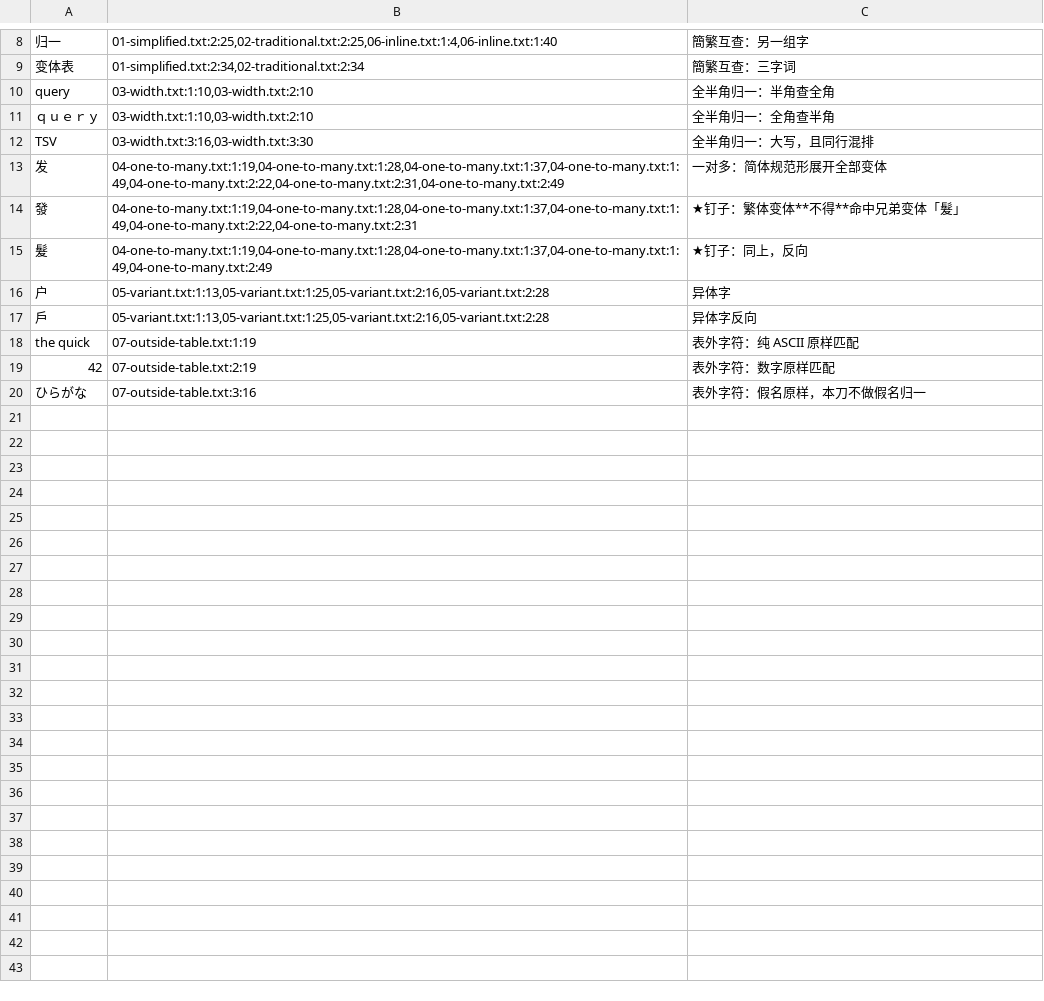
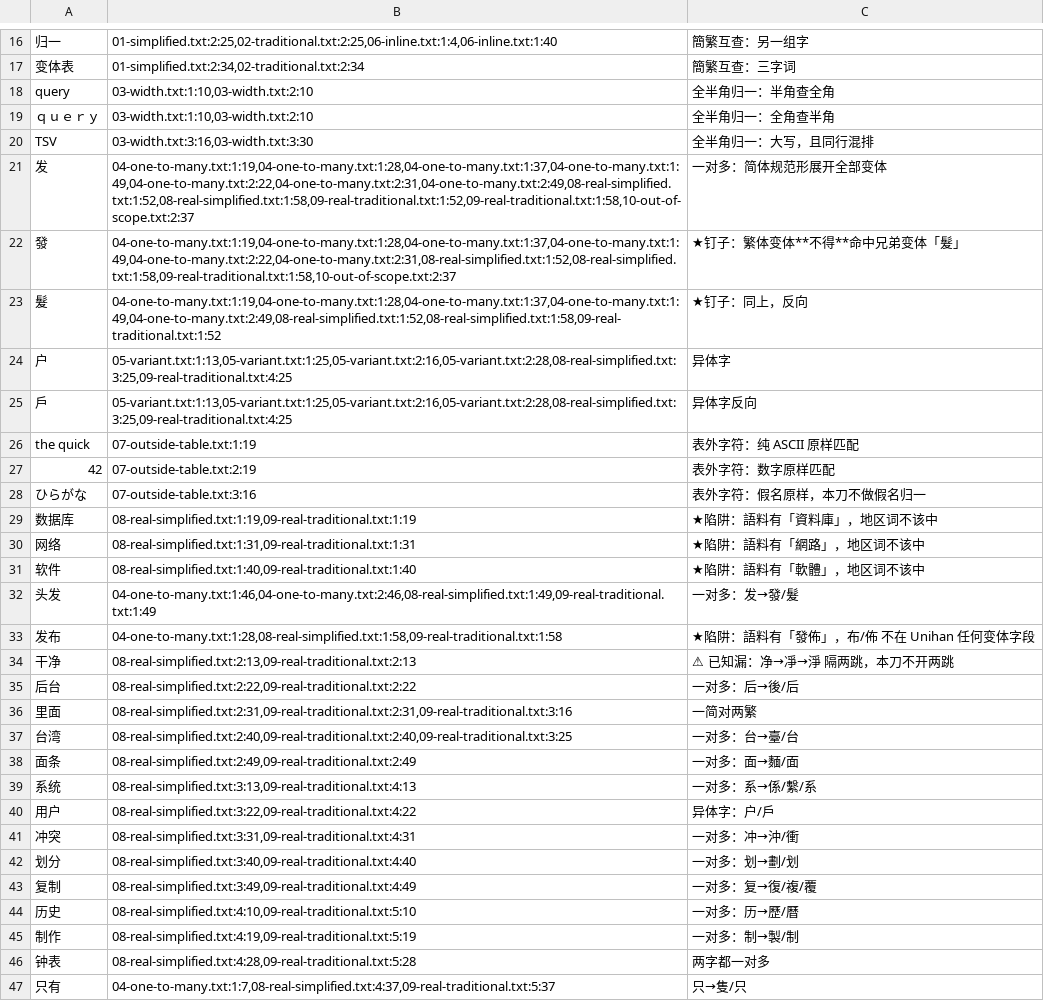
Before and after one commit to JamieLee0510/42find-demo, a TSV file: vault/truth/queries.tsv, drawn as a sheet; only a part is shown, gaps mark what is left out; addresses are those after the commit; the diff covers the shown part only; the diff names each change by its address in the sheet, - before the commit and + after, or states it on an @@ line.

```diff
--- a/vault/truth/queries.tsv
+++ b/vault/truth/queries.tsv
-B21: 04-one-to-many.txt:1:19,04-one-to-many.txt:1:28,04-one-to-many.txt:1:37,04-one-to-many.txt:1:49,04-one-to-many.txt:2:22,04-one-to-many.txt:2:31,04-one-to-many.txt:2:49
+B21: 04-one-to-many.txt:1:19,04-one-to-many.txt:1:28,04-one-to-many.txt:1:37,04-one-to-many.txt:1:49,04-one-to-many.txt:2:22,04-one-to-many.txt:2:31,04-one-to-many.txt:2:49,08-real-simplified.txt:1:52,08-real-simplified.txt:1:58,09-real-traditional.txt:1:52,09-real-traditional.txt:1:58,10-out-of-scope.txt:2:37
-B22: 04-one-to-many.txt:1:19,04-one-to-many.txt:1:28,04-one-to-many.txt:1:37,04-one-to-many.txt:1:49,04-one-to-many.txt:2:22,04-one-to-many.txt:2:31
+B22: 04-one-to-many.txt:1:19,04-one-to-many.txt:1:28,04-one-to-many.txt:1:37,04-one-to-many.txt:1:49,04-one-to-many.txt:2:22,04-one-to-many.txt:2:31,08-real-simplified.txt:1:52,08-real-simplified.txt:1:58,09-real-traditional.txt:1:58,10-out-of-scope.txt:2:37
-B23: 04-one-to-many.txt:1:19,04-one-to-many.txt:1:28,04-one-to-many.txt:1:37,04-one-to-many.txt:1:49,04-one-to-many.txt:2:49
+B23: 04-one-to-many.txt:1:19,04-one-to-many.txt:1:28,04-one-to-many.txt:1:37,04-one-to-many.txt:1:49,04-one-to-many.txt:2:49,08-real-simplified.txt:1:52,08-real-simplified.txt:1:58,09-real-traditional.txt:1:52
-B24:B25: 05-variant.txt:1:13,05-variant.txt:1:25,05-variant.txt:2:16,05-variant.txt:2:28
+B24:B25: 05-variant.txt:1:13,05-variant.txt:1:25,05-variant.txt:2:16,05-variant.txt:2:28,08-real-simplified.txt:3:25,09-real-traditional.txt:4:25
+row 29: 数据库 | 08-real-simplified.txt:1:19,09-real-traditional.txt:1:19 | ★陷阱：語料有「資料庫」，地区词不该中
+row 30: 网络 | 08-real-simplified.txt:1:31,09-real-traditional.txt:1:31 | ★陷阱：語料有「網路」，地区词不该中
+row 31: 软件 | 08-real-simplified.txt:1:40,09-real-traditional.txt:1:40 | ★陷阱：語料有「軟體」，地区词不该中
+row 32: 头发 | 04-one-to-many.txt:1:46,04-one-to-many.txt:2:46,08-real-simplified.txt:1:49,09-real-traditional.txt:1:49 | 一对多：发→發/髮
+row 33: 发布 | 04-one-to-many.txt:1:28,08-real-simplified.txt:1:58,09-real-traditional.txt:1:58 | ★陷阱：語料有「發佈」，布/佈 不在 Unihan 任何变体字段
+row 34: 干净 | 08-real-simplified.txt:2:13,09-real-traditional.txt:2:13 | ⚠ 已知漏：净→凈→淨 隔两跳，本刀不开两跳
+row 35: 后台 | 08-real-simplified.txt:2:22,09-real-traditional.txt:2:22 | 一对多：后→後/后
+row 36: 里面 | 08-real-simplified.txt:2:31,09-real-traditional.txt:2:31,09-real-traditional.txt:3:16 | 一简对两繁
+row 37: 台湾 | 08-real-simplified.txt:2:40,09-real-traditional.txt:2:40,09-real-traditional.txt:3:25 | 一对多：台→臺/台
+row 38: 面条 | 08-real-simplified.txt:2:49,09-real-traditional.txt:2:49 | 一对多：面→麵/面
+row 39: 系统 | 08-real-simplified.txt:3:13,09-real-traditional.txt:4:13 | 一对多：系→係/繫/系
+row 40: 用户 | 08-real-simplified.txt:3:22,09-real-traditional.txt:4:22 | 异体字：户/戶
+row 41: 冲突 | 08-real-simplified.txt:3:31,09-real-traditional.txt:4:31 | 一对多：冲→沖/衝
+row 42: 划分 | 08-real-simplified.txt:3:40,09-real-traditional.txt:4:40 | 一对多：划→劃/划
+row 43: 复制 | 08-real-simplified.txt:3:49,09-real-traditional.txt:4:49 | 一对多：复→復/複/覆
+row 44: 历史 | 08-real-simplified.txt:4:10,09-real-traditional.txt:5:10 | 一对多：历→歷/曆
+row 45: 制作 | 08-real-simplified.txt:4:19,09-real-traditional.txt:5:19 | 一对多：制→製/制
+row 46: 钟表 | 08-real-simplified.txt:4:28,09-real-traditional.txt:5:28 | 两字都一对多
+row 47: 只有 | 04-one-to-many.txt:1:7,08-real-simplified.txt:4:37,09-real-traditional.txt:5:37 | 只→隻/只
```
Also changed, not shown: 8 added rows and 3 edited cells elsewhere in this file, 3 other files.
